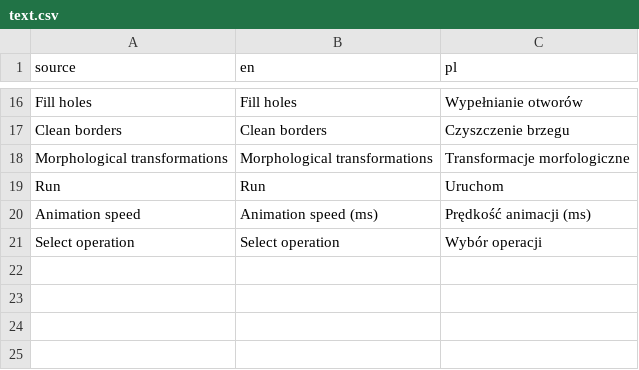
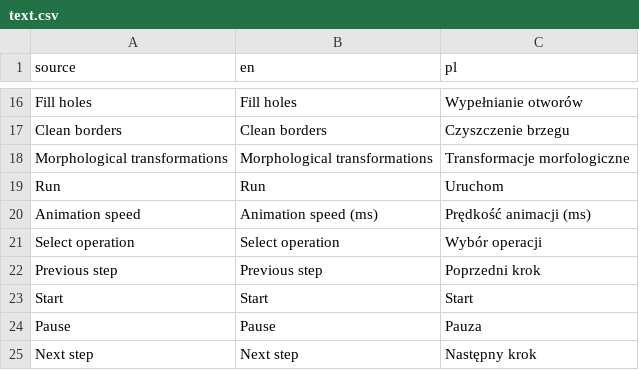
Before and after one commit to Radioo/epolis, a CSV file: text.csv, drawn as a sheet; only a part is shown, gaps mark what is left out.

```diff
--- a/text.csv
+++ b/text.csv
@@ -21 +21,5 @@ Animation speed,Animation speed (ms),Prędkość animacji (ms)
 Select operation,Select operation,Wybór operacji
+Previous step,Previous step,Poprzedni krok
+Start,Start,Start
+Pause,Pause,Pauza
+Next step,Next step,Następny krok
```
Also changed, not shown: 2 other files.
